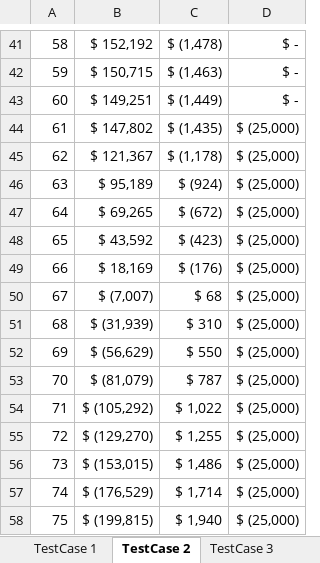
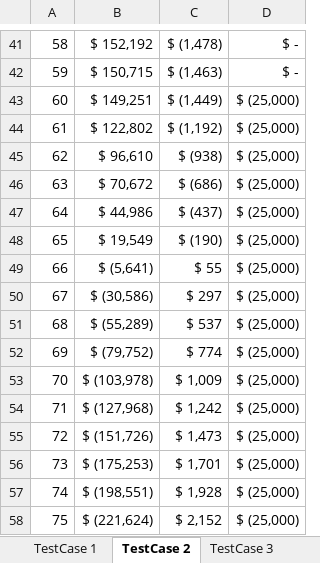
Before and after one commit to jevargas-m/retirement-planner, an Excel workbook: doc/testCases.xlsx, sheet TestCase 2, drawn as a sheet; only a part is shown, gaps mark what is left out; values as stored, in another font and other column widths than the file's, no borders; the diff covers the shown part only; the diff names each change by its address in the sheet, - before the commit and + after, or states it on an @@ line.

```diff
--- a/doc/testCases.xlsx (sheet TestCase 2)
+++ b/doc/testCases.xlsx (sheet TestCase 2)
-D43: $ -
+D43: $ (25,000)
-B44: $ 147,802
+B44: $ 122,802
-C44: $ (1,435)
+C44: $ (1,192)
-B45: $ 121,367
+B45: $ 96,610
-C45: $ (1,178)
+C45: $ (938)
-B46: $ 95,189
+B46: $ 70,672
-C46: $ (924)
+C46: $ (686)
-B47: $ 69,265
+B47: $ 44,986
-C47: $ (672)
+C47: $ (437)
-B48: $ 43,592
+B48: $ 19,549
-C48: $ (423)
+C48: $ (190)
-B49: $ 18,169
+B49: $ (5,641)
-C49: $ (176)
+C49: $ 55
-B50: $ (7,007)
+B50: $ (30,586)
-C50: $ 68
+C50: $ 297
-B51: $ (31,939)
+B51: $ (55,289)
-C51: $ 310
+C51: $ 537
-B52: $ (56,629)
+B52: $ (79,752)
-C52: $ 550
+C52: $ 774
-B53: $ (81,079)
+B53: $ (103,978)
-C53: $ 787
+C53: $ 1,009
-B54: $ (105,292)
+B54: $ (127,968)
-C54: $ 1,022
+C54: $ 1,242
-B55: $ (129,270)
+B55: $ (151,726)
-C55: $ 1,255
+C55: $ 1,473
-B56: $ (153,015)
+B56: $ (175,253)
-C56: $ 1,486
+C56: $ 1,701
-B57: $ (176,529)
+B57: $ (198,551)
-C57: $ 1,714
+C57: $ 1,928
-B58: $ (199,815)
+B58: $ (221,624)
-C58: $ 1,940
+C58: $ 2,152
```
Also changed, not shown: 60 edited cells elsewhere in this sheet, sheet TestCase 1, sheet TestCase 3, formulas that keep their value.
